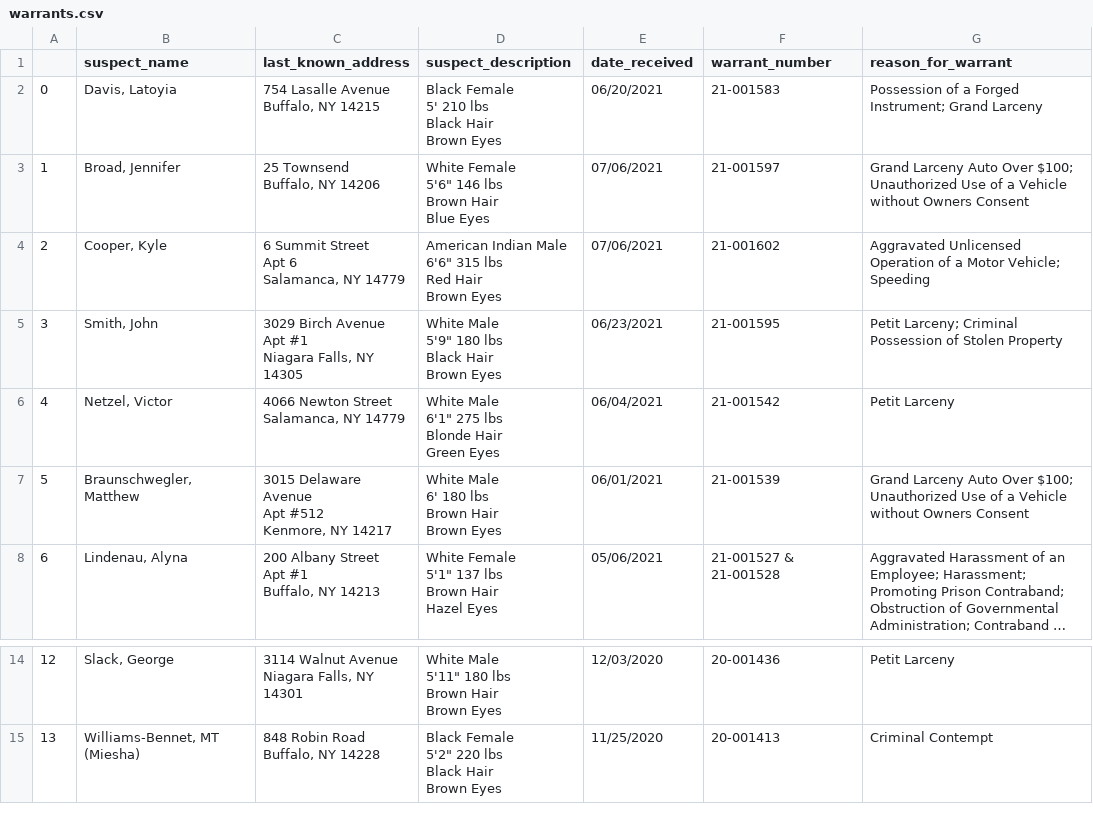
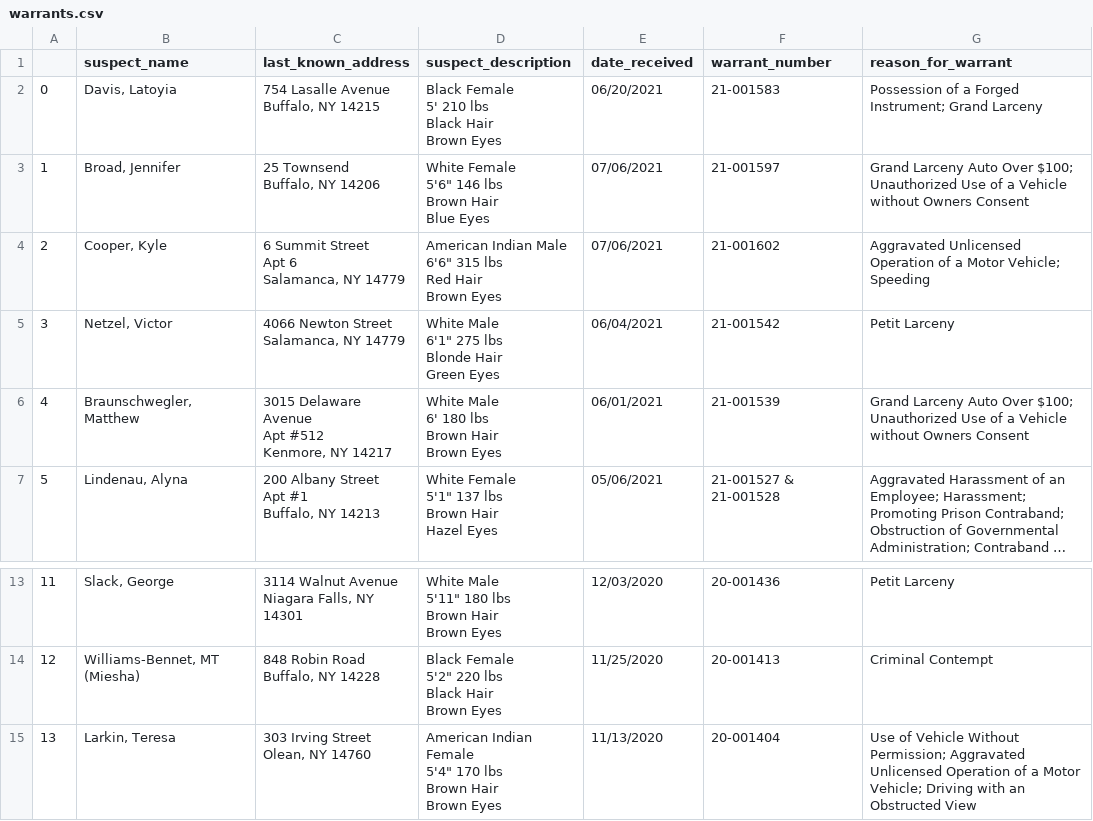
Before and after one commit to marypasciak/warrants-automatic-scraper, a CSV file: warrants.csv, drawn as a sheet; only a part is shown, gaps mark what is left out; long unchanged cells end in …; removed rows and columns are numbered as before the commit, all else as after; ↵ is a line break in a cell; the diff names each change by its address in the sheet, - before the commit and + after, or states it on an @@ line.

```diff
--- a/warrants.csv
+++ b/warrants.csv
-row 5: 3 | Smith, John | 3029 Birch Avenue ↵ Apt #1 ↵ Niagara Falls, NY 14305 | White Male ↵ 5'9" 180 lbs ↵ Black Hair ↵ Brown Eyes | 06/23/2021 | 21-001595 | Petit Larceny; Criminal Possession of Stolen Property
@@ column A renumbered between rows 5 and 14 @@
+row 15: 13 | Larkin, Teresa | 303 Irving Street ↵ Olean, NY 14760 | American Indian Female ↵ 5'4" 170 lbs ↵ Brown Hair ↵ Brown Eyes | 11/13/2020 | 20-001404 | Use of Vehicle Without Permission; Aggravated Unlicensed Operation of a Motor Vehicle; Driving with an Obstructed View
```
